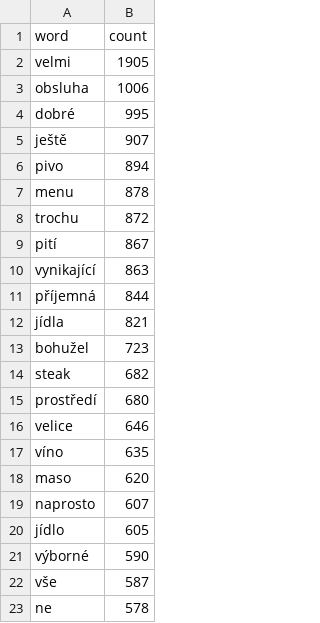
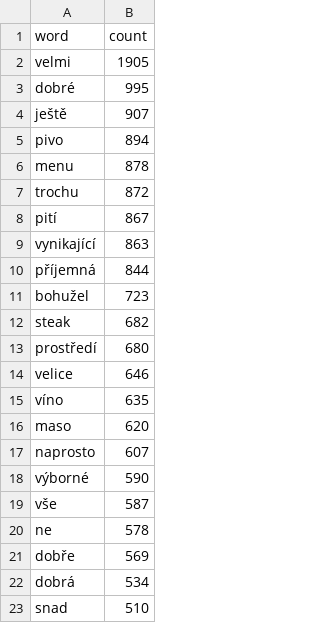
Before and after one commit to AlenaFrydrychova/ProjectDA, a CSV file: csv/frequent_words_all.csv, drawn as a sheet; only a part is shown; the shorter side is filled out with more unchanged rows; the diff names each change by its address in the sheet, - before the commit and + after, or states it on an @@ line.

```diff
--- a/csv/frequent_words_all.csv
+++ b/csv/frequent_words_all.csv
-row 3: obsluha | 1006
-row 12: jídla | 821
-row 20: jídlo | 605
```
Also changed, not shown: csv/frequent_words_negative.csv, csv/frequent_words_positive.csv, 3 other files.
